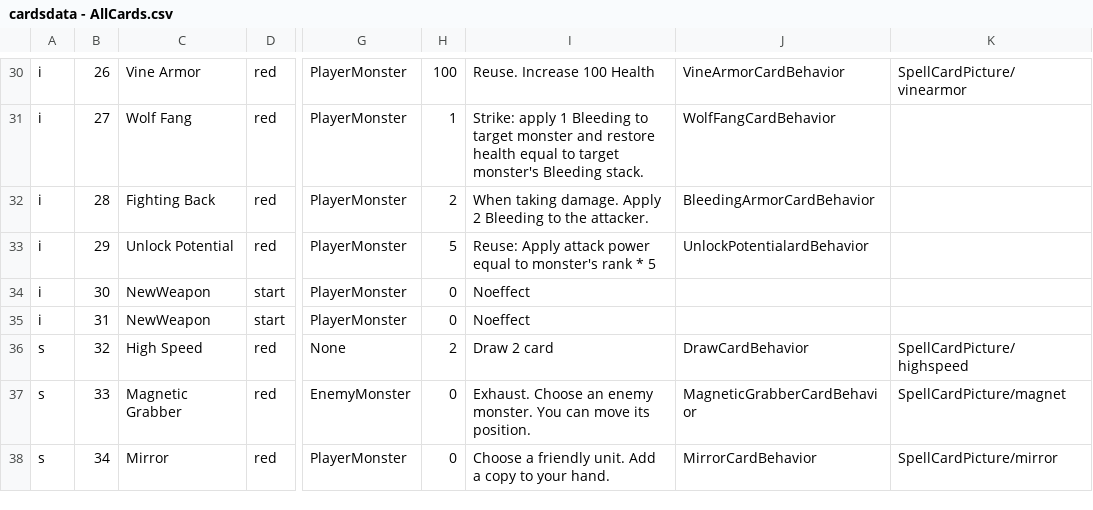
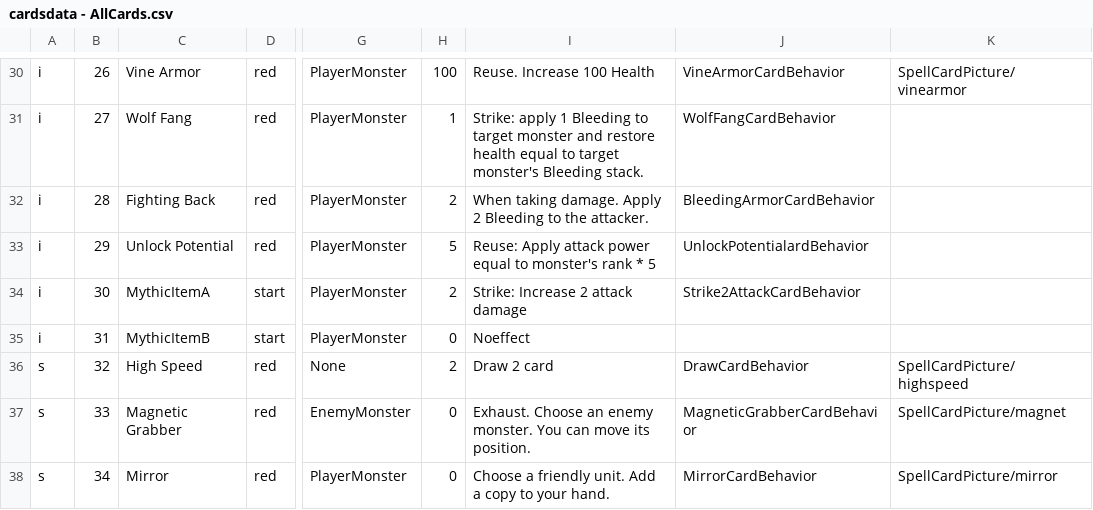
Before and after one commit to killua-y/MonsterLab, a CSV file: Assets/Datas/cardsdata - AllCards.csv, drawn as a sheet; only a part is shown, gaps mark what is left out; the diff names each change by its address in the sheet, - before the commit and + after, or states it on an @@ line.

```diff
--- a/Assets/Datas/cardsdata - AllCards.csv
+++ b/Assets/Datas/cardsdata - AllCards.csv
-C34: NewWeapon
+C34: MythicItemA
-H34: 0
+H34: 2
-I34: Noeffect
+I34: Strike: Increase 2 attack damage
-J34: (empty)
+J34: Strike2AttackCardBehavior
-C35: NewWeapon
+C35: MythicItemB
```
Also changed, not shown: Assets/Datas/cardsdata - DNA.csv, Assets/Datas/cardsdata - Enemy.csv, 28 other files.
